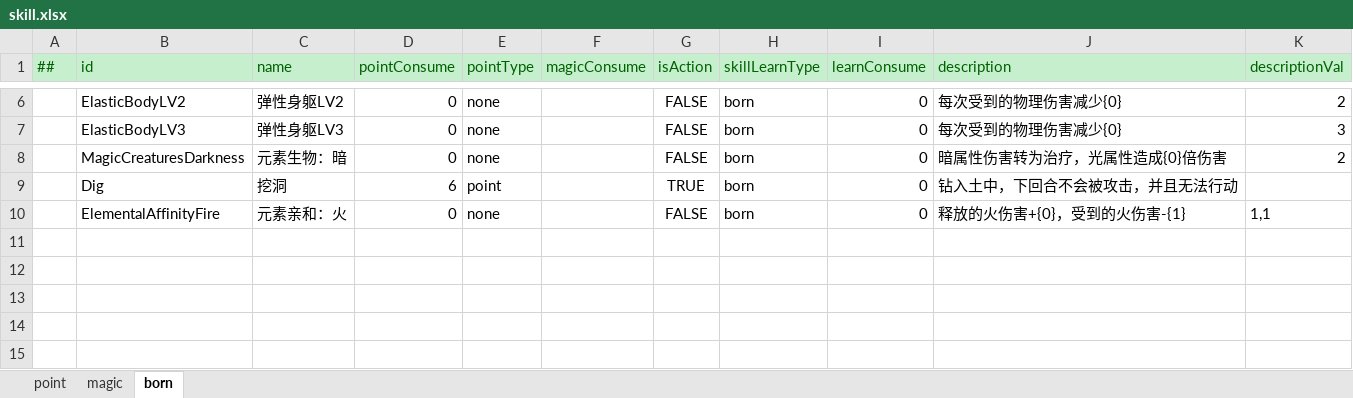
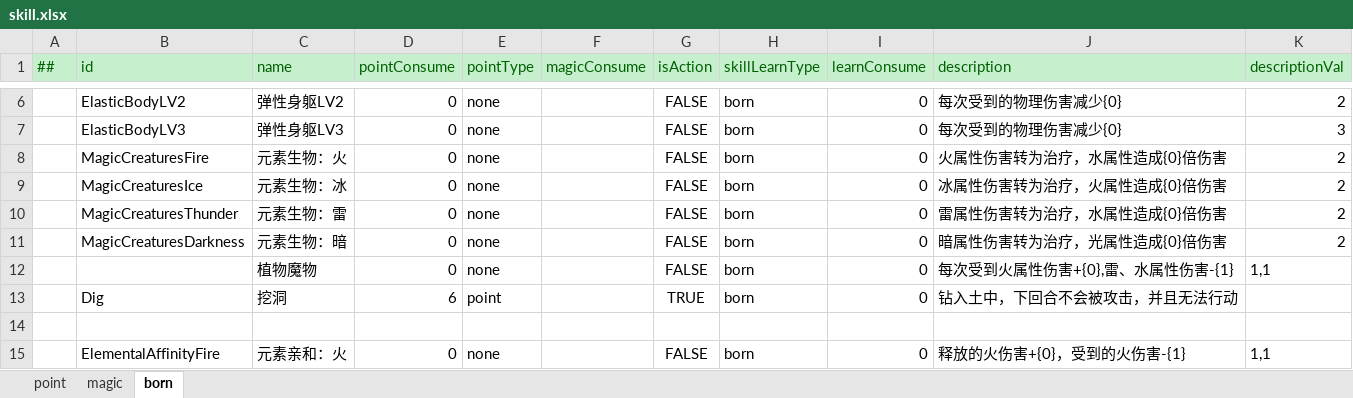
Before and after one commit to Alastorwu/MonsterKingdom, an Excel workbook: Luban/DataTables/Datas/monster/skill.xlsx, sheet born, drawn as a sheet; only a part is shown, gaps mark what is left out; values as stored, in another font and other column widths than the file's, no borders; the diff names each change by its address in the sheet, - before the commit and + after, or states it on an @@ line.

```diff
--- a/Luban/DataTables/Datas/monster/skill.xlsx (sheet born)
+++ b/Luban/DataTables/Datas/monster/skill.xlsx (sheet born)
+row 8:  | MagicCreaturesFire | 元素生物：火 | 0 | none |  | FALSE | born | 0 | 火属性伤害转为治疗，水属性造成{0}倍伤害 | 2
+row 9:  | MagicCreaturesIce | 元素生物：冰 | 0 | none |  | FALSE | born | 0 | 冰属性伤害转为治疗，火属性造成{0}倍伤害 | 2
+row 10:  | MagicCreaturesThunder | 元素生物：雷 | 0 | none |  | FALSE | born | 0 | 雷属性伤害转为治疗，水属性造成{0}倍伤害 | 2
+row 12:  |  | 植物魔物 | 0 | none |  | FALSE | born | 0 | 每次受到火属性伤害+{0},雷、水属性伤害-{1} | 1,1
+row 14: (empty)
```
Also changed, not shown: Luban/DataTables/Datas/monster/buff.xlsx, Luban/DataTables/Datas/monster/monster.xlsx.
